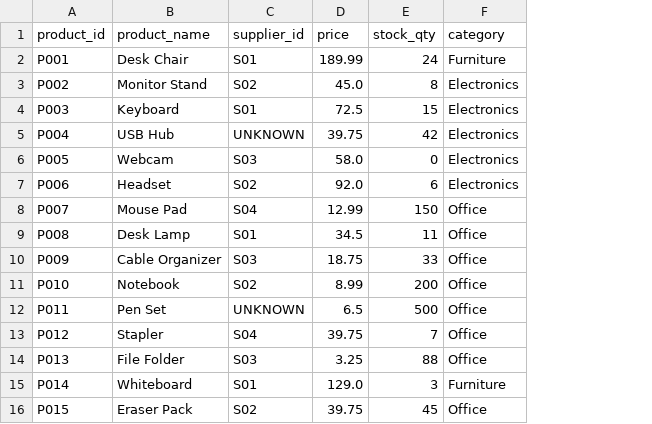
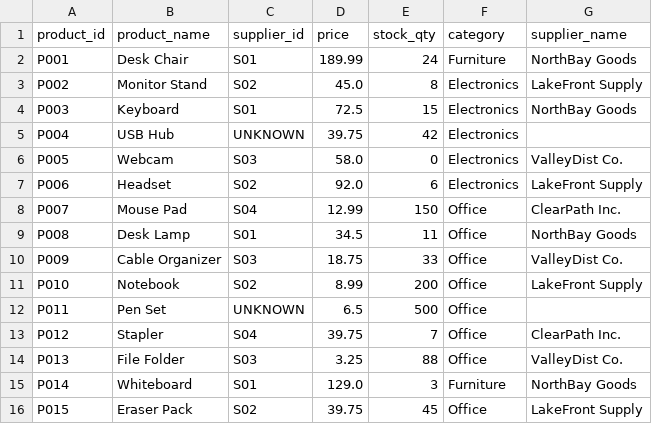
Before and after one commit to joeysarnowski/DAT_week_13, a CSV file: inventory_clean.csv, drawn as a sheet; the diff names each change by its address in the sheet, - before the commit and + after, or states it on an @@ line.

```diff
--- a/inventory_clean.csv
+++ b/inventory_clean.csv
+column G (supplier_name), rows 2-16: NorthBay Goods | LakeFront Supply | NorthBay Goods |  | ValleyDist Co. | LakeFront Supply | ClearPath Inc. | NorthBay Goods | ValleyDist Co. | LakeFront Supply |  | ClearPath Inc. | ValleyDist Co. | NorthBay Goods | LakeFront Supply
```
Also changed, not shown: 1 other file.
